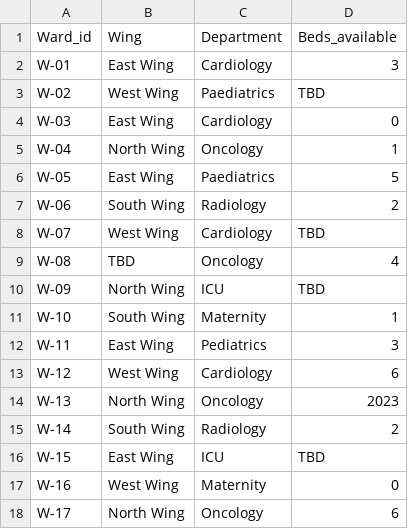
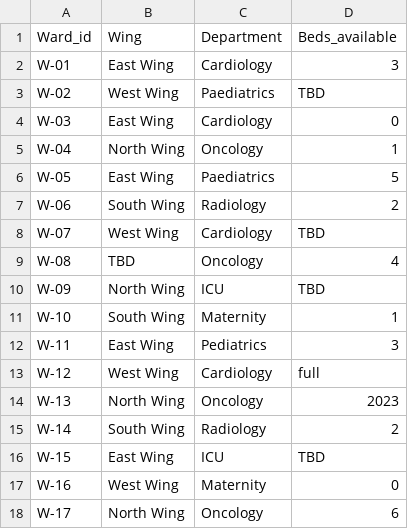
Before and after one commit to lazola-rulashe/sin-000-healthsafe, a CSV file: ingestion-service/src/main/java/co/wethinkcode/healthsafe/wards-cleaned.csv, drawn as a sheet.

```diff
--- a/ingestion-service/src/main/java/co/wethinkcode/healthsafe/wards-cleaned.csv
+++ b/ingestion-service/src/main/java/co/wethinkcode/healthsafe/wards-cleaned.csv
@@ -12,3 +12,3 @@ W-10,South Wing,Maternity,1
 W-11,East Wing,Pediatrics,3
-W-12,West Wing,Cardiology,6
+W-12,West Wing,Cardiology,full
 W-13,North Wing,Oncology,2023
```
Also changed, not shown: 1 other file.
